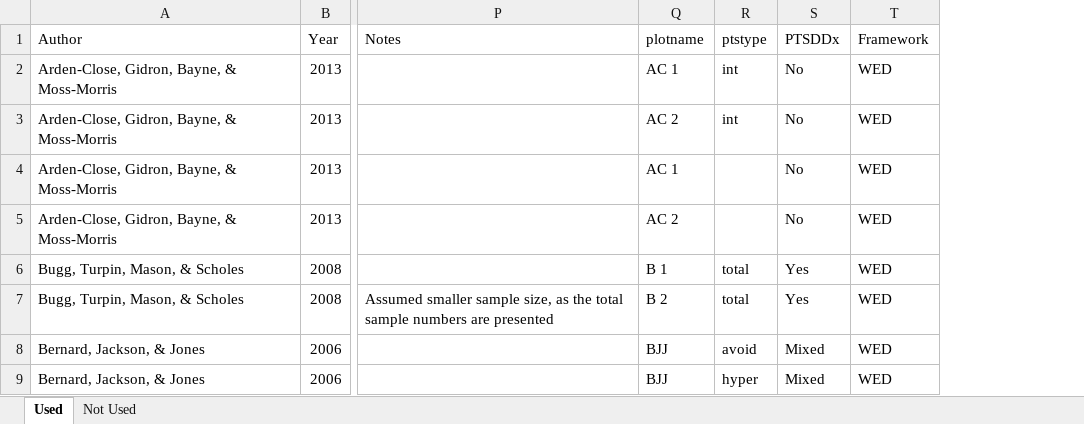
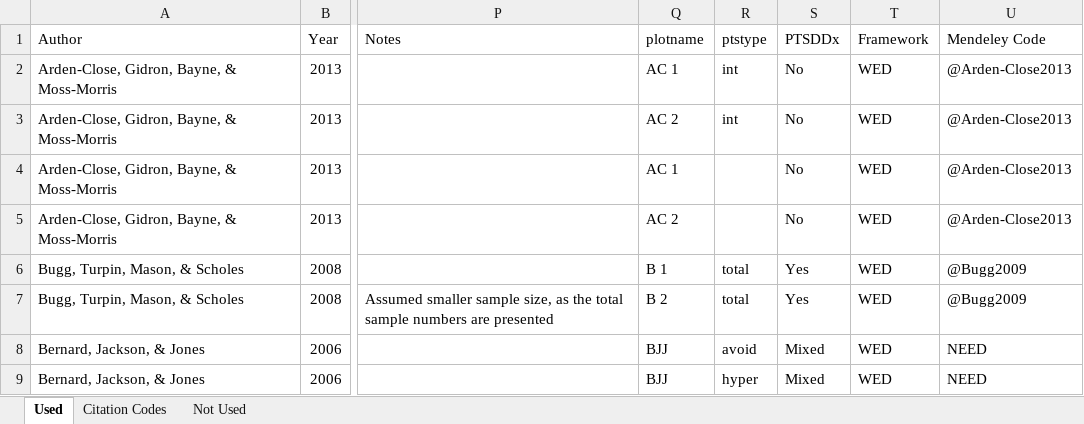
Before and after one commit to doomlab/jeff-meta, an Excel workbook: meta_numbers_final.xlsx, sheet Used, drawn as a sheet; only a part is shown, gaps mark what is left out; values as stored, in another font and other column widths than the file's, no borders; the diff names each change by its address in the sheet, - before the commit and + after, or states it on an @@ line.

Commit message:
added mendeley codes to this doc

```diff
--- a/meta_numbers_final.xlsx (sheet Used)
+++ b/meta_numbers_final.xlsx (sheet Used)
+sheet tab: Citation Codes
+column U (Mendeley Code), rows 2-9: @Arden-Close2013 | @Arden-Close2013 | @Arden-Close2013 | @Arden-Close2013 | @Bugg2009 | @Bugg2009 | NEED | NEED
```
